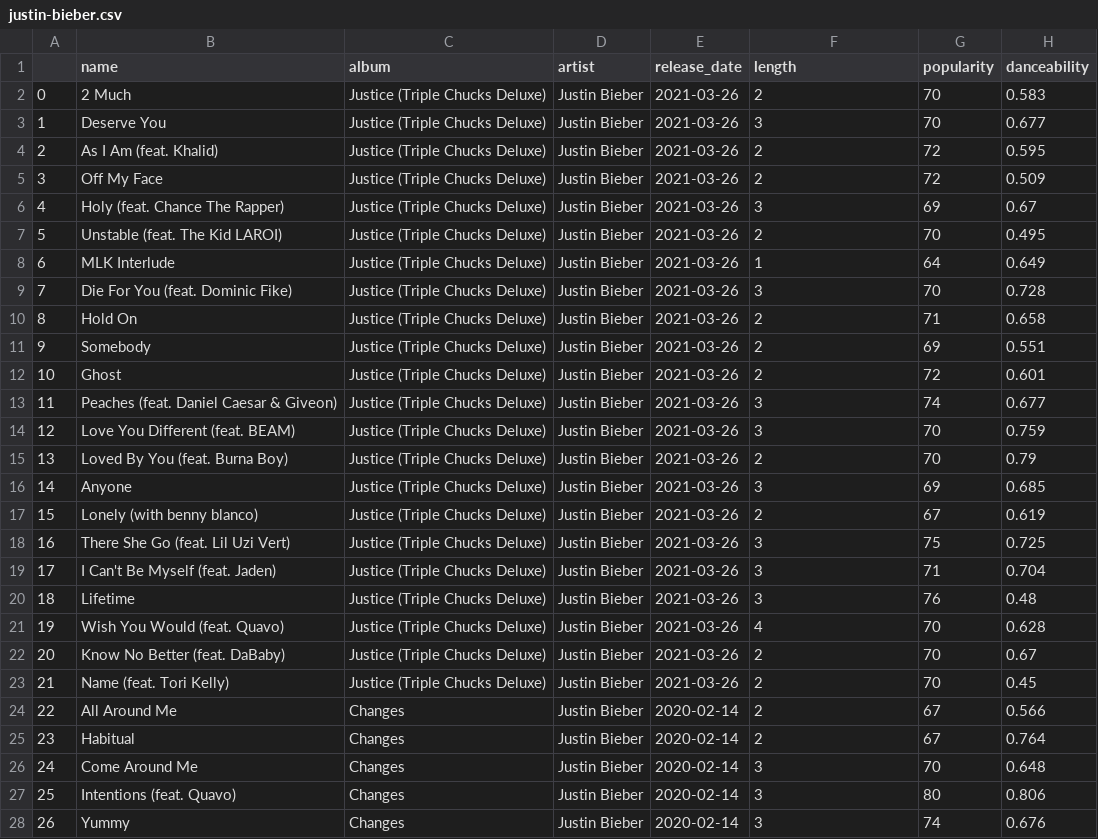
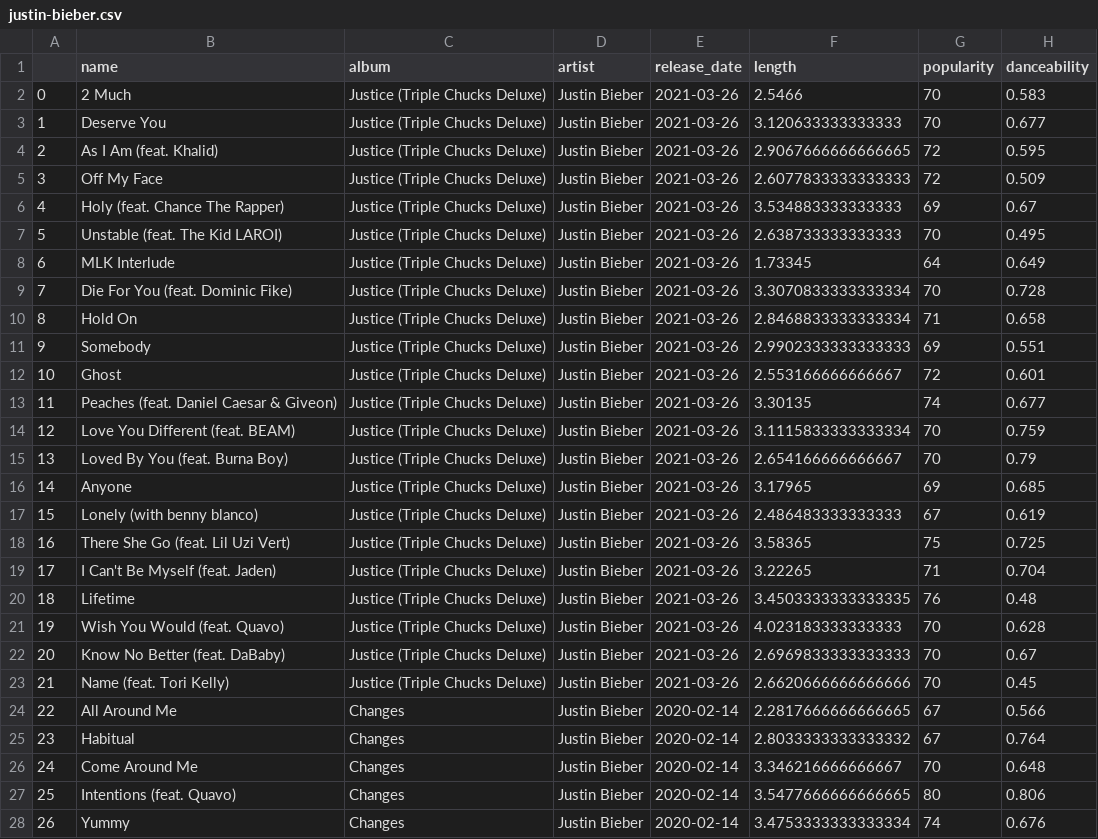
Before and after one commit to cliggio1234/final_project, a CSV file: justin-bieber.csv, drawn as a sheet; only a part is shown; the diff covers the shown part only; the diff names each change by its address in the sheet, - before the commit and + after, or states it on an @@ line.

```diff
--- a/justin-bieber.csv
+++ b/justin-bieber.csv
-F2 (length): 2
+F2 (length): 2.5466
-F3 (length): 3
+F3 (length): 3.120633333333333
-F4 (length): 2
+F4 (length): 2.9067666666666665
-F5 (length): 2
+F5 (length): 2.6077833333333333
-F6 (length): 3
+F6 (length): 3.534883333333333
-F7 (length): 2
+F7 (length): 2.638733333333333
-F8 (length): 1
+F8 (length): 1.73345
-F9 (length): 3
+F9 (length): 3.3070833333333334
-F10 (length): 2
+F10 (length): 2.8468833333333334
-F11 (length): 2
+F11 (length): 2.9902333333333333
-F12 (length): 2
+F12 (length): 2.553166666666667
-F13 (length): 3
+F13 (length): 3.30135
-F14 (length): 3
+F14 (length): 3.1115833333333334
-F15 (length): 2
+F15 (length): 2.654166666666667
-F16 (length): 3
+F16 (length): 3.17965
-F17 (length): 2
+F17 (length): 2.486483333333333
-F18 (length): 3
+F18 (length): 3.58365
-F19 (length): 3
+F19 (length): 3.22265
-F20 (length): 3
+F20 (length): 3.4503333333333335
-F21 (length): 4
+F21 (length): 4.023183333333333
-F22 (length): 2
+F22 (length): 2.6969833333333333
-F23 (length): 2
+F23 (length): 2.6620666666666666
-F24 (length): 2
+F24 (length): 2.2817666666666665
-F25 (length): 2
+F25 (length): 2.8033333333333332
-F26 (length): 3
+F26 (length): 3.346216666666667
-F27 (length): 3
+F27 (length): 3.5477666666666665
-F28 (length): 3
+F28 (length): 3.4753333333333334
```
Also changed, not shown: 73 edited cells elsewhere in this file, dua-lipa.csv, taylor-swift.csv, 1 other file.
